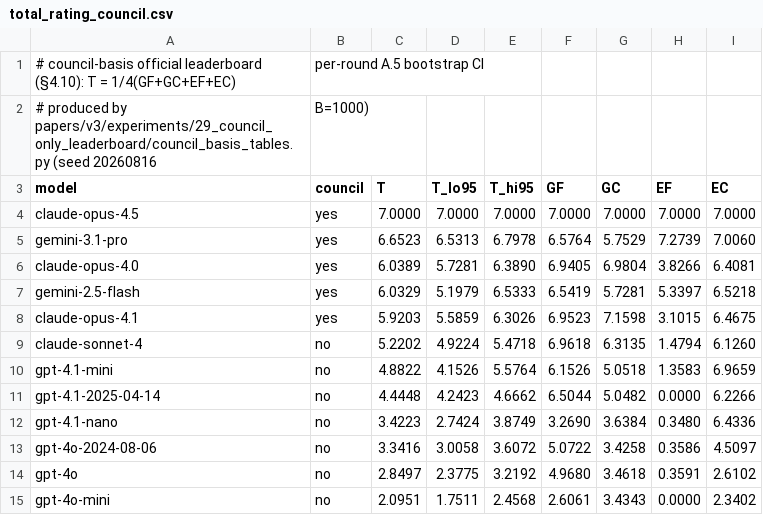
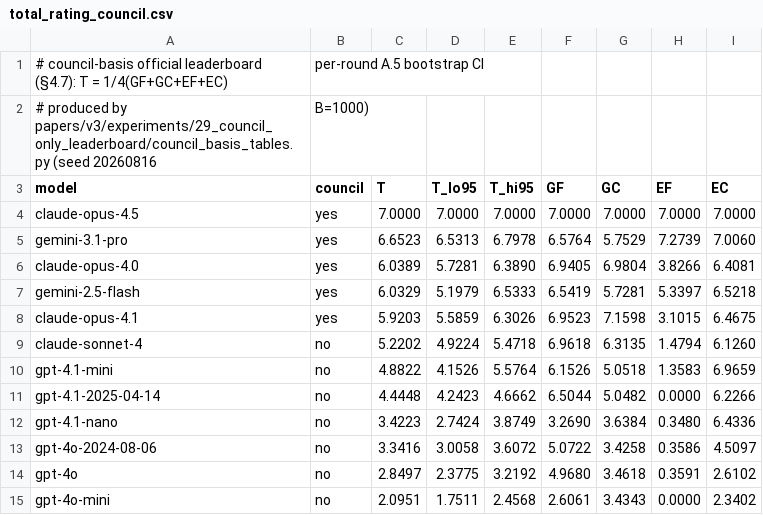
Before and after one commit to dnordfors/metanym-game-paper, a CSV file: reproduce/data/total_rating_council.csv, drawn as a sheet.

Commit message:
Re-sync from archetypal-contexts: BenchBench proposal re-pointed; leaderboard CSVs labelled by basis.

```diff
--- a/reproduce/data/total_rating_council.csv
+++ b/reproduce/data/total_rating_council.csv
@@ -1,2 +1,2 @@
-# council-basis official leaderboard (§4.10): T = 1/4(GF+GC+EF+EC), per-round A.5 bootstrap CI
+# council-basis official leaderboard (§4.7): T = 1/4(GF+GC+EF+EC), per-round A.5 bootstrap CI
 # produced by papers/v3/experiments/29_council_only_leaderboard/council_basis_tables.py (seed 20260816, B=1000)
```
Also changed, not shown: 5 other files.
